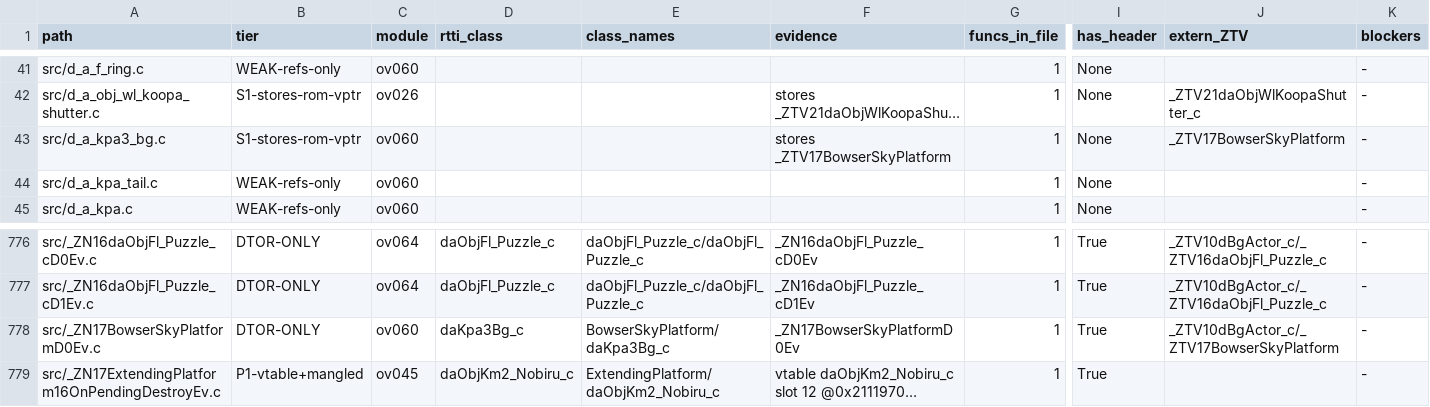
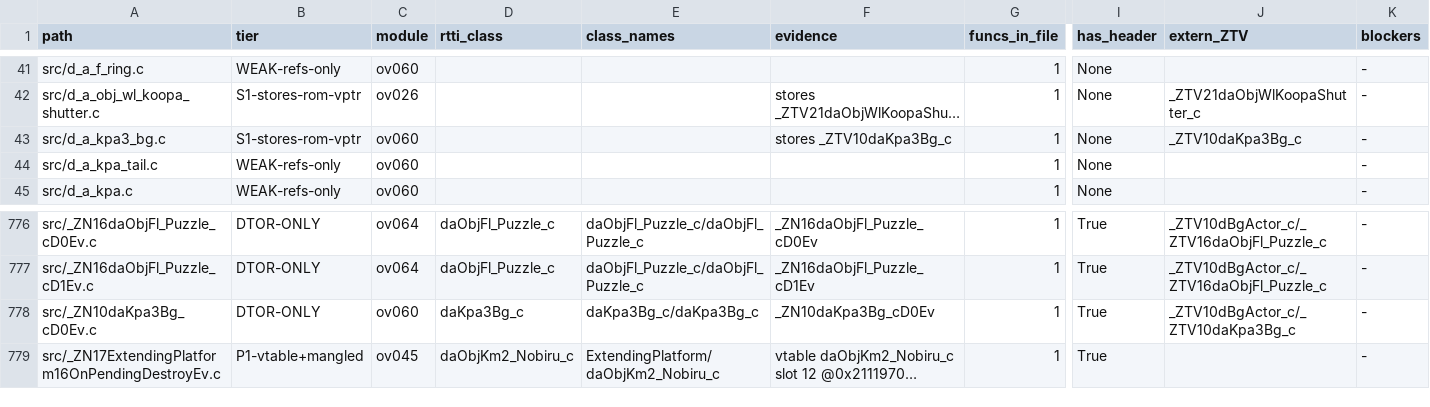
Before and after one commit to Alberto12345678999/sm64ds-decomp, a TSV file: notes/data/c-cpp-classification.tsv, drawn as a sheet; only a part is shown, gaps mark what is left out; long unchanged cells end in …; the diff names each change by its address in the sheet, - before the commit and + after, or states it on an @@ line.

```diff
--- a/notes/data/c-cpp-classification.tsv
+++ b/notes/data/c-cpp-classification.tsv
-F43 (evidence): stores _ZTV17BowserSkyPlatform
+F43 (evidence): stores _ZTV10daKpa3Bg_c
-J43 (extern_ZTV): _ZTV17BowserSkyPlatform
+J43 (extern_ZTV): _ZTV10daKpa3Bg_c
-A778 (path): src/_ZN17BowserSkyPlatformD0Ev.c
+A778 (path): src/_ZN10daKpa3Bg_cD0Ev.c
-E778 (class_names): BowserSkyPlatform/daKpa3Bg_c
+E778 (class_names): daKpa3Bg_c/daKpa3Bg_c
-F778 (evidence): _ZN17BowserSkyPlatformD0Ev
+F778 (evidence): _ZN10daKpa3Bg_cD0Ev
-J778 (extern_ZTV): _ZTV10dBgActor_c/_ZTV17BowserSkyPlatform
+J778 (extern_ZTV): _ZTV10dBgActor_c/_ZTV10daKpa3Bg_c
```
Also changed, not shown: notes/data/class-build-worklist.tsv, notes/data/tu-promotion-queue.tsv, 22 other files.
